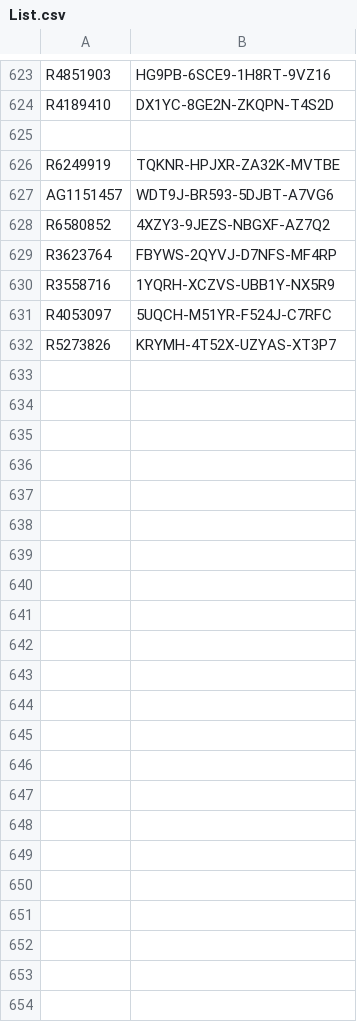
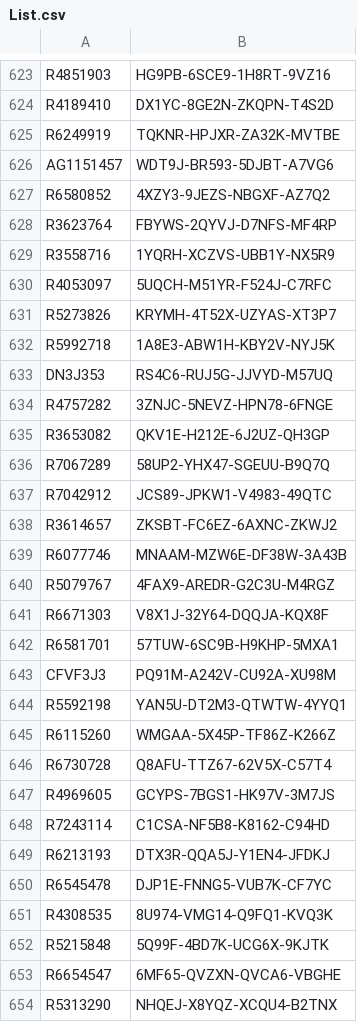
Before and after one commit to balsmr/Test, a CSV file: List.csv, drawn as a sheet; only a part is shown, gaps mark what is left out.

Commit message:
Update List.csv

```diff
--- a/List.csv
+++ b/List.csv
@@ -624,3 +624,2 @@ R4851903;HG9PB-6SCE9-1H8RT-9VZ16
 R4189410;DX1YC-8GE2N-ZKQPN-T4S2D
-
 R6249919;TQKNR-HPJXR-ZA32K-MVTBE
@@ -632 +631,24 @@ R4053097;5UQCH-M51YR-F524J-C7RFC
 R5273826;KRYMH-4T52X-UZYAS-XT3P7
+R5992718;1A8E3-ABW1H-KBY2V-NYJ5K
+DN3J353;RS4C6-RUJ5G-JJVYD-M57UQ
+R4757282;3ZNJC-5NEVZ-HPN78-6FNGE
+R3653082;QKV1E-H212E-6J2UZ-QH3GP
+R7067289;58UP2-YHX47-SGEUU-B9Q7Q
+R7042912;JCS89-JPKW1-V4983-49QTC
+R3614657;ZKSBT-FC6EZ-6AXNC-ZKWJ2
+R6077746;MNAAM-MZW6E-DF38W-3A43B
+R5079767;4FAX9-AREDR-G2C3U-M4RGZ
+R6671303;V8X1J-32Y64-DQQJA-KQX8F
+R6581701;57TUW-6SC9B-H9KHP-5MXA1
+CFVF3J3;PQ91M-A242V-CU92A-XU98M
+R5592198;YAN5U-DT2M3-QTWTW-4YYQ1
+R6115260;WMGAA-5X45P-TF86Z-K266Z
+R6730728;Q8AFU-TTZ67-62V5X-C57T4
+R4969605;GCYPS-7BGS1-HK97V-3M7JS
+R7243114;C1CSA-NF5B8-K8162-C94HD
+R6213193;DTX3R-QQA5J-Y1EN4-JFDKJ
+R6545478;DJP1E-FNNG5-VUB7K-CF7YC
+R4308535;8U974-VMG14-Q9FQ1-KVQ3K
+R5215848;5Q99F-4BD7K-UCG6X-9KJTK
+R6654547;6MF65-QVZXN-QVCA6-VBGHE
+R5313290;NHQEJ-X8YQZ-XCQU4-B2TNX
```
